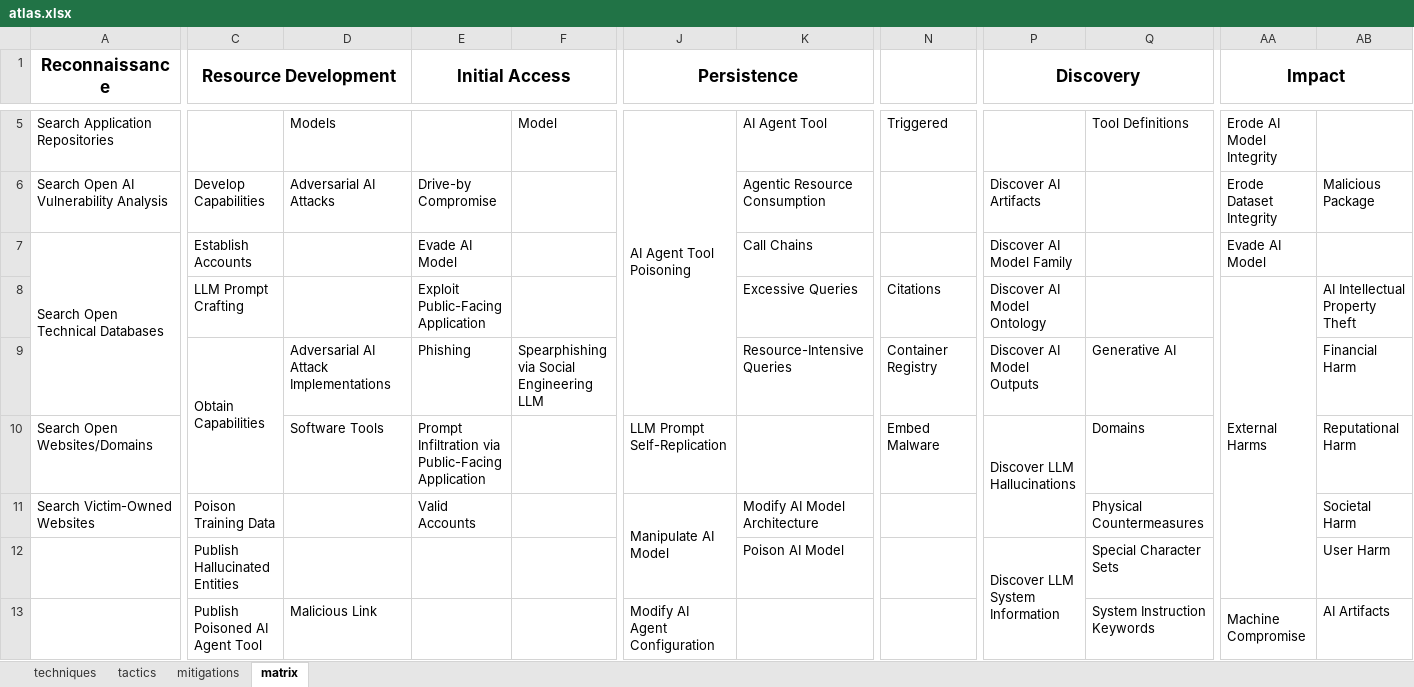
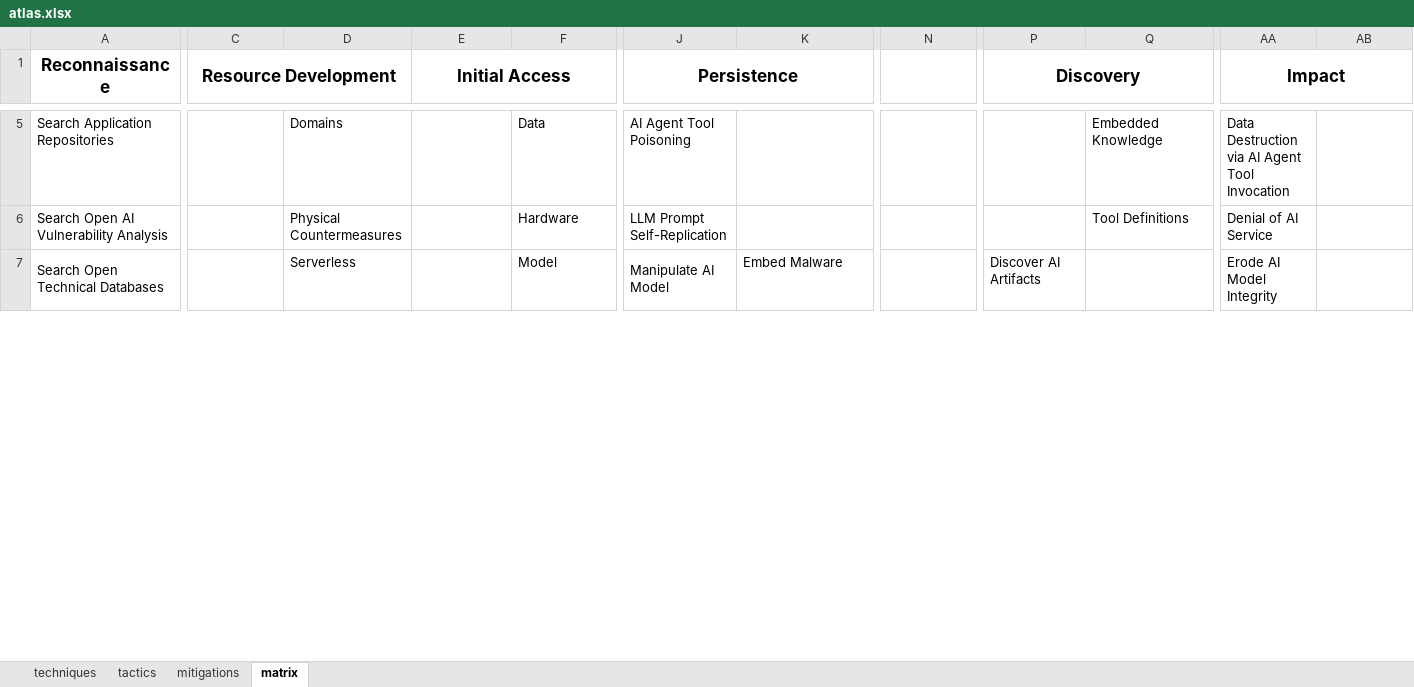
Before and after one commit to mitre-atlas/atlas-website, an Excel workbook: public/excel-files/atlas.xlsx, sheet matrix, drawn as a sheet; only a part is shown, gaps mark what is left out; values as stored, in another font and other column widths than the file's, no borders; removed rows and columns are numbered as before the commit, all else as after; rows hold the shown columns only; the diff covers the shown part only; the diff names each change by its address in the sheet, - before the commit and + after, or states it on an @@ line.

Commit message:
Release 4.13.0
- Reorganized Resources into Tools and Resources
- Removed out-of-date content
- Updated home page to include the ATLAS matrix view
- Added ATLAS in Attack Flow page
- Added subtechnique dropdown to technique pages
- Updated ATLAS data to v5.6.0

```diff
--- a/public/excel-files/atlas.xlsx (sheet matrix)
+++ b/public/excel-files/atlas.xlsx (sheet matrix)
-D5: Models
+D5: Domains
-F5: Model
+F5: Data
-J5:J9 merged
-K5: AI Agent Tool
+K5: (empty)
-N5: Triggered
+N5: (empty)
-Q5: Tool Definitions
+Q5: Embedded Knowledge
-AA5 (Impact): Erode AI Model Integrity
+AA5 (Impact): Data Destruction via AI Agent Tool Invocation
-C6 (Resource Development): Develop Capabilities
+C6 (Resource Development): (empty)
-D6: Adversarial AI Attacks
+D6: Physical Countermeasures
-E6 (Initial Access): Drive-by Compromise
+E6 (Initial Access): (empty)
-F6: (empty)
+F6: Hardware
-J6 (Persistence): (empty)
+J6 (Persistence): LLM Prompt Self-Replication
-K6: Agentic Resource Consumption
+K6: (empty)
-P6 (Discovery): Discover AI Artifacts
+P6 (Discovery): (empty)
-Q6: (empty)
+Q6: Tool Definitions
-AA6 (Impact): Erode Dataset Integrity
+AA6 (Impact): Denial of AI Service
-AB6: Malicious Package
+AB6: (empty)
-C7 (Resource Development): Establish Accounts
+C7 (Resource Development): (empty)
-D7: (empty)
+D7: Serverless
-E7 (Initial Access): Evade AI Model
+E7 (Initial Access): (empty)
-F7: (empty)
+F7: Model
-J7 (Persistence): (empty)
+J7 (Persistence): Manipulate AI Model
+J7:J9 merged
-K7: Call Chains
+K7: Embed Malware
-P7 (Discovery): Discover AI Model Family
+P7 (Discovery): Discover AI Artifacts
-AA7 (Impact): Evade AI Model
+AA7 (Impact): Erode AI Model Integrity
-row 8:  | LLM Prompt Crafting |  | Exploit Public-Facing Application |  |  | Excessive Queries | Citations | Discover AI Model Ontology |  | External Harms | AI Intellectual Property Theft
-row 9:  | Obtain Capabilities | Adversarial AI Attack Implementations | Phishing | Spearphishing via Social Engineering LLM |  | Resource-Intensive Queries | Container Registry | Discover AI Model Outputs | Generative AI |  | Financial Harm
-row 10: Search Open Websites/Domains |  | Software Tools | Prompt Infiltration via Public-Facing Application |  | LLM Prompt Self-Replication |  | Embed Malware | Discover LLM Hallucinations | Domains |  | Reputational Harm
-row 11: Search Victim-Owned Websites | Poison Training Data |  | Valid Accounts |  | Manipulate AI Model | Modify AI Model Architecture |  |  | Physical Countermeasures |  | Societal Harm
-row 12:  | Publish Hallucinated Entities |  |  |  |  | Poison AI Model |  | Discover LLM System Information | Special Character Sets |  | User Harm
-row 13:  | Publish Poisoned AI Agent Tool | Malicious Link |  |  | Modify AI Agent Configuration |  |  |  | System Instruction Keywords | Machine Compromise | AI Artifacts
```
Also changed, not shown: 16 added rows, 5 removed rows, 17 edited cells and merged cells elsewhere in this sheet, sheet techniques, sheet mitigations, public/excel-files/atlas-matrices.xlsx, public/excel-files/atlas-mitigations.xlsx, 45 other files.
